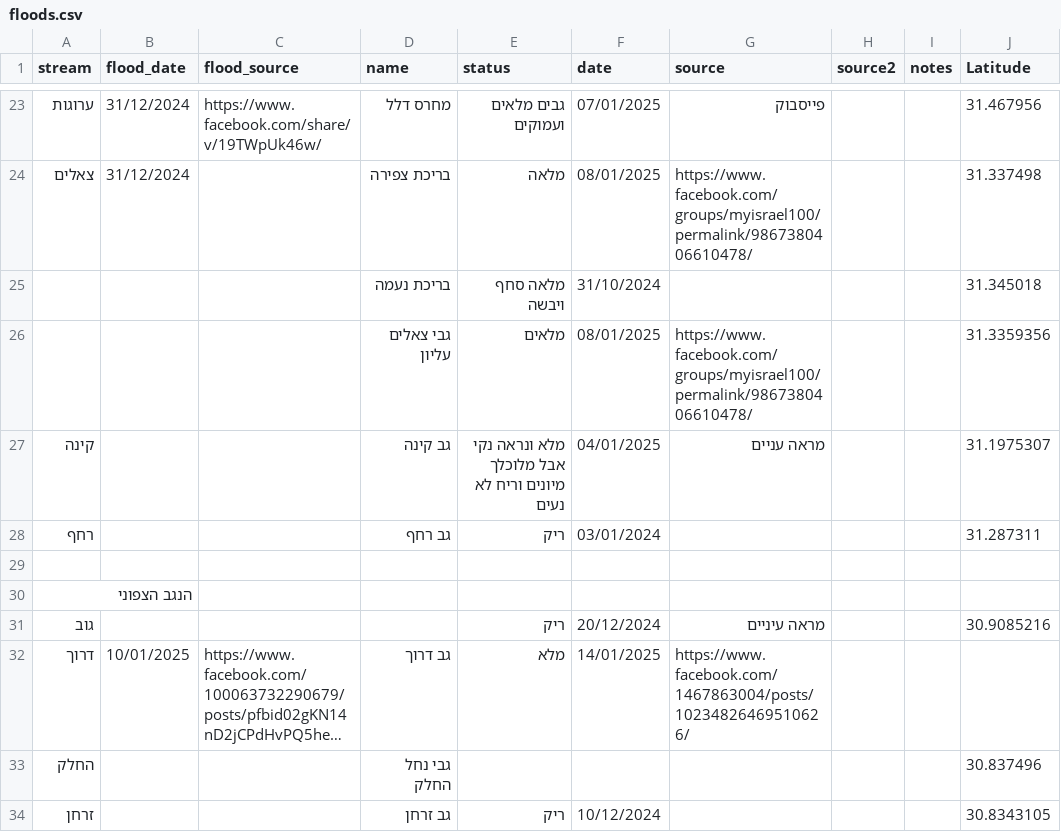
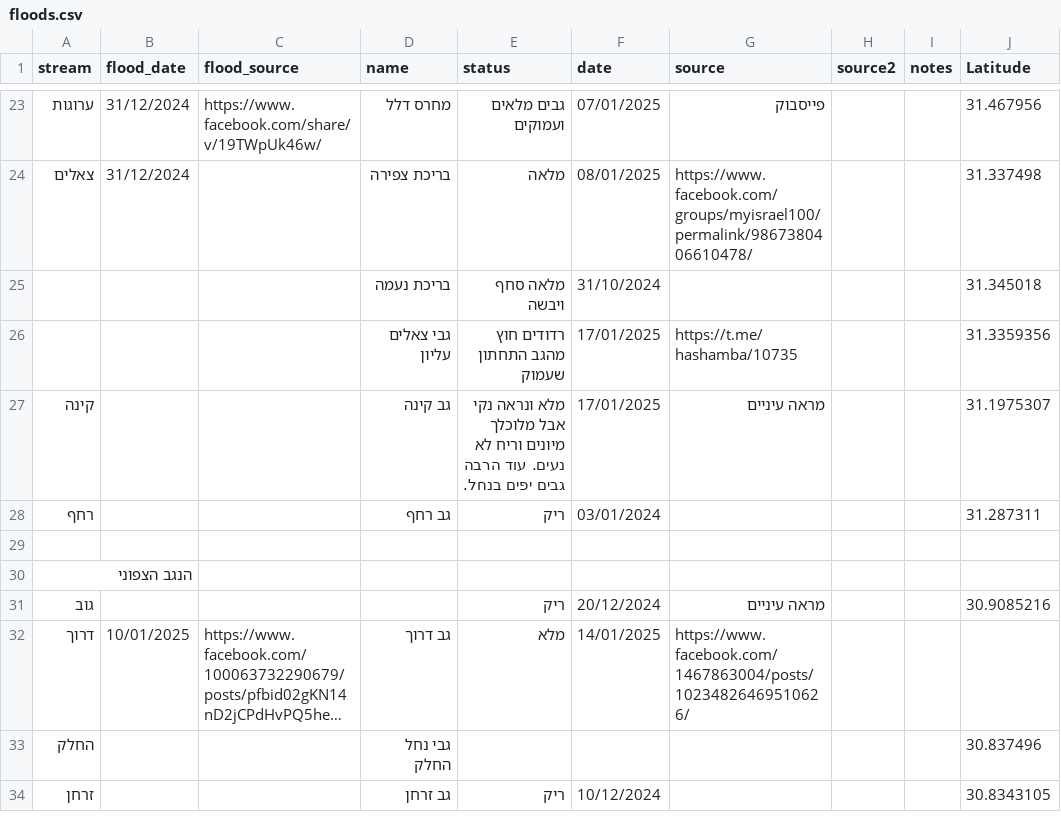
Before and after one commit to amiad/IHMGeoJSONWaterholes, a CSV file: floods.csv, drawn as a sheet; only a part is shown, gaps mark what is left out; long unchanged cells end in …; the diff names each change by its address in the sheet, - before the commit and + after, or states it on an @@ line.

Commit message:
update source.geojson 2025-01-17-15:04

```diff
--- a/floods.csv
+++ b/floods.csv
-E26 (status): מלאים
+E26 (status): רדודים חוץ מהגב התחתון שעמוק
-F26 (date): 08/01/2025
+F26 (date): 17/01/2025
-G26 (source): https://www.facebook.com/groups/myisrael100/permalink/9867380406610478/
+G26 (source): https://t.me/hashamba/10735
-E27 (status): …וריח לא נעים
+E27 (status): …וריח לא נעים. עוד הרבה גבים יפים בנחל.
-F27 (date): 04/01/2025
+F27 (date): 17/01/2025
-G27 (source): מראה עניים
+G27 (source): מראה עיניים
```
Also changed, not shown: 1 other file.
